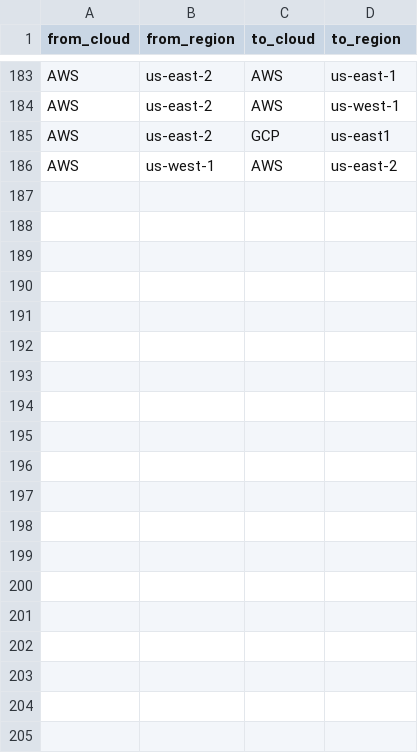
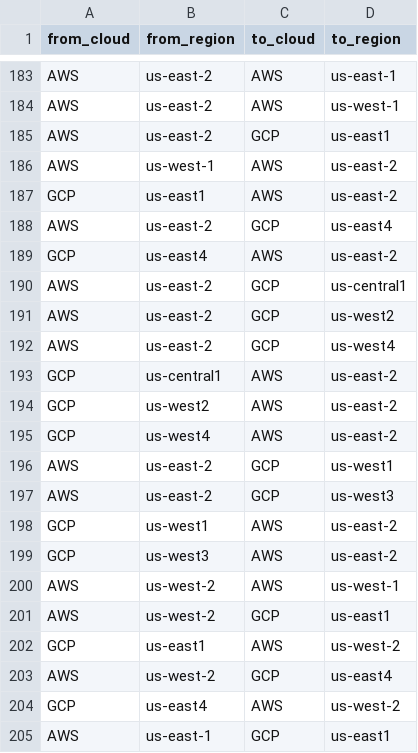
Before and after one commit to doitintl/intercloud-throughput, a CSV file: data/attempted-tests.csv, drawn as a sheet; only a part is shown, gaps mark what is left out; the diff covers the shown part only.

```diff
--- a/data/attempted-tests.csv
+++ b/data/attempted-tests.csv
@@ -186 +186,20 @@ AWS,us-east-2,GCP,us-east1
 AWS,us-west-1,AWS,us-east-2
+GCP,us-east1,AWS,us-east-2
+AWS,us-east-2,GCP,us-east4
+GCP,us-east4,AWS,us-east-2
+AWS,us-east-2,GCP,us-central1
+AWS,us-east-2,GCP,us-west2
+AWS,us-east-2,GCP,us-west4
+GCP,us-central1,AWS,us-east-2
+GCP,us-west2,AWS,us-east-2
+GCP,us-west4,AWS,us-east-2
+AWS,us-east-2,GCP,us-west1
+AWS,us-east-2,GCP,us-west3
+GCP,us-west1,AWS,us-east-2
+GCP,us-west3,AWS,us-east-2
+AWS,us-west-2,AWS,us-west-1
+AWS,us-west-2,GCP,us-east1
+GCP,us-east1,AWS,us-west-2
+AWS,us-west-2,GCP,us-east4
+GCP,us-east4,AWS,us-west-2
+AWS,us-east-1,GCP,us-east1
```
Also changed, not shown: 10 added rows elsewhere in this file, data/results.csv, 8 other files.
